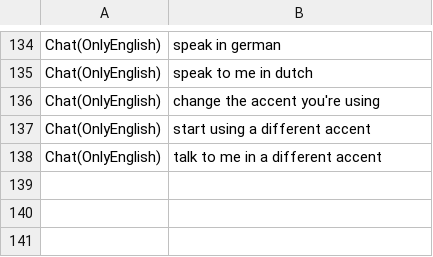
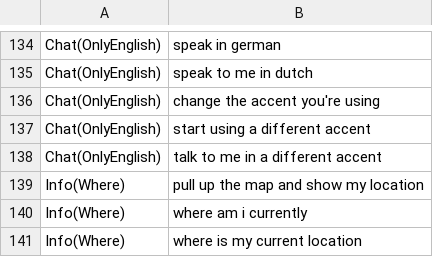
Before and after one commit to Mic92/dotfiles, a TSV file: pkgs/voice-assistant/src/classify/eval.tsv, drawn as a sheet; only a part is shown, gaps mark what is left out.

```diff
--- a/pkgs/voice-assistant/src/classify/eval.tsv
+++ b/pkgs/voice-assistant/src/classify/eval.tsv
@@ -138 +138,4 @@ Chat(OnlyEnglish)	start using a different accent
 Chat(OnlyEnglish)	talk to me in a different accent
+Info(Where)	pull up the map and show my location
+Info(Where)	where am i currently
+Info(Where)	where is my current location
```
Also changed, not shown: pkgs/voice-assistant/src/classify/clinc.tsv, 1 other file.
